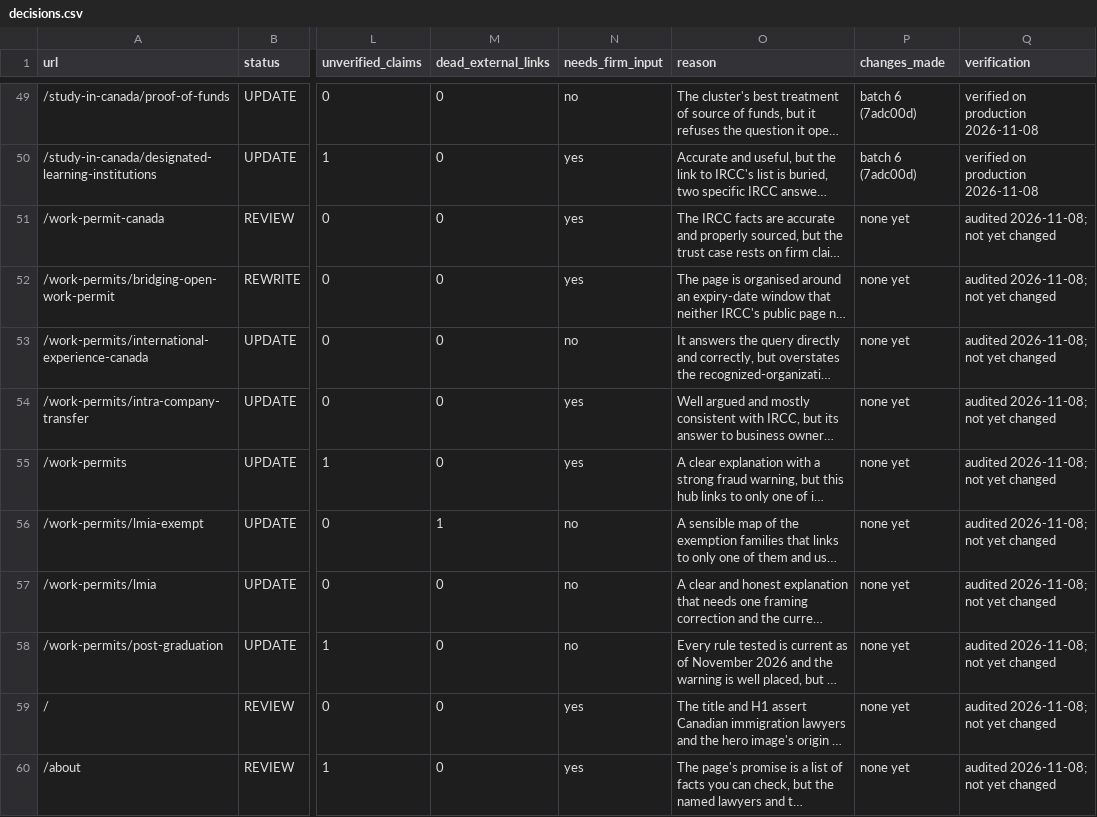
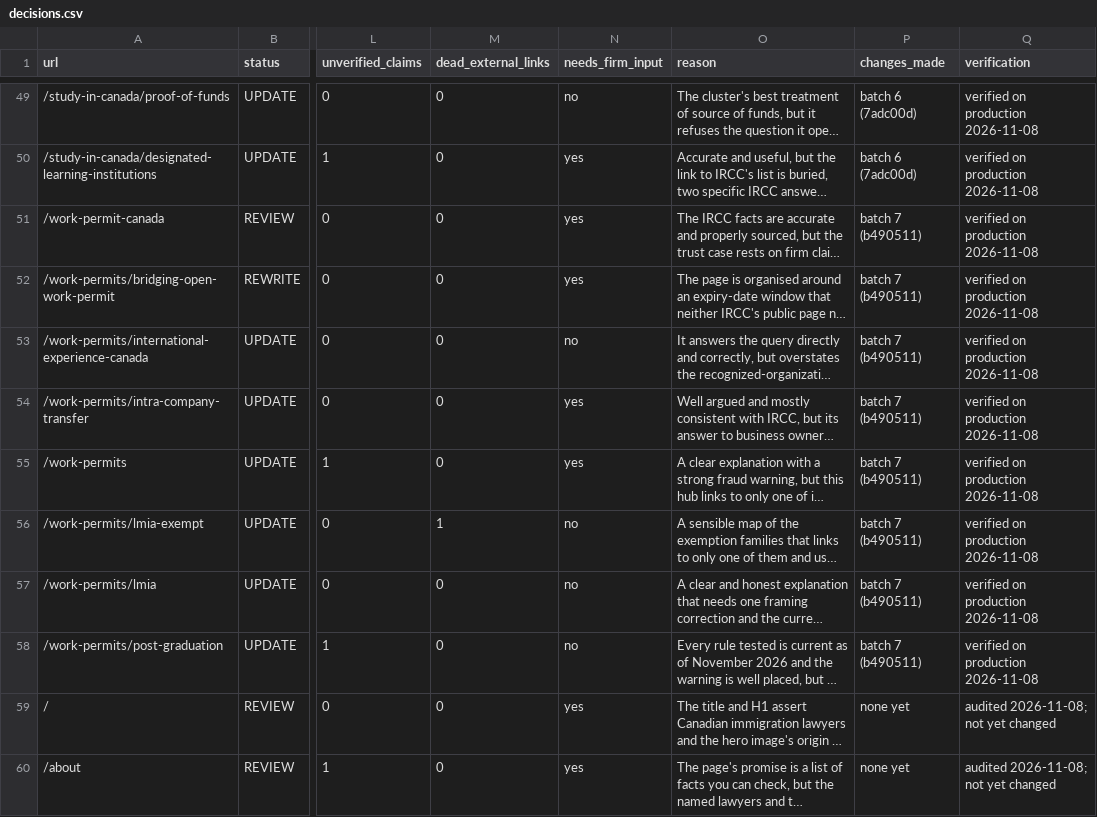
Before and after one commit to tashfeensohail99/webnew, a CSV file: docs/content-audit/decisions.csv, drawn as a sheet; only a part is shown, gaps mark what is left out; long unchanged cells end in …; the diff names each change by its address in the sheet, - before the commit and + after, or states it on an @@ line.

```diff
--- a/docs/content-audit/decisions.csv
+++ b/docs/content-audit/decisions.csv
-P51:P58 (changes_made): none yet
+P51:P58 (changes_made): batch 7 (b490511)
-Q51:Q58 (verification): audited 2026-11-08; not yet changed
+Q51:Q58 (verification): verified on production 2026-11-08
```
Also changed, not shown: docs/content-audit/inventory.csv, 29 other files.
